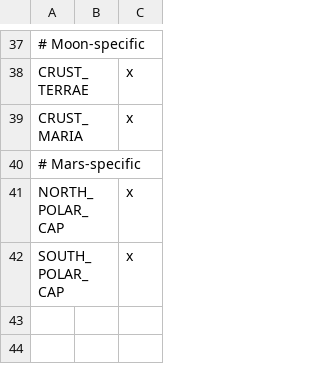
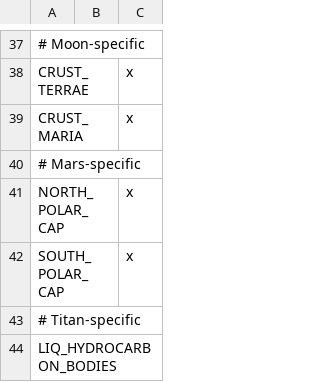
Before and after one commit to t2civ/astropolis_sdk, a TSV file: public/tables/stratum_groups.tsv, drawn as a sheet; only a part is shown, gaps mark what is left out; the diff names each change by its address in the sheet, - before the commit and + after, or states it on an @@ line.

```diff
--- a/public/tables/stratum_groups.tsv
+++ b/public/tables/stratum_groups.tsv
+row 43: # Titan-specific
+row 44: LIQ_HYDROCARBON_BODIES
```
Also changed, not shown: public/tables/op_groups.tsv, public/tables/operations.tsv, 1 other file.
